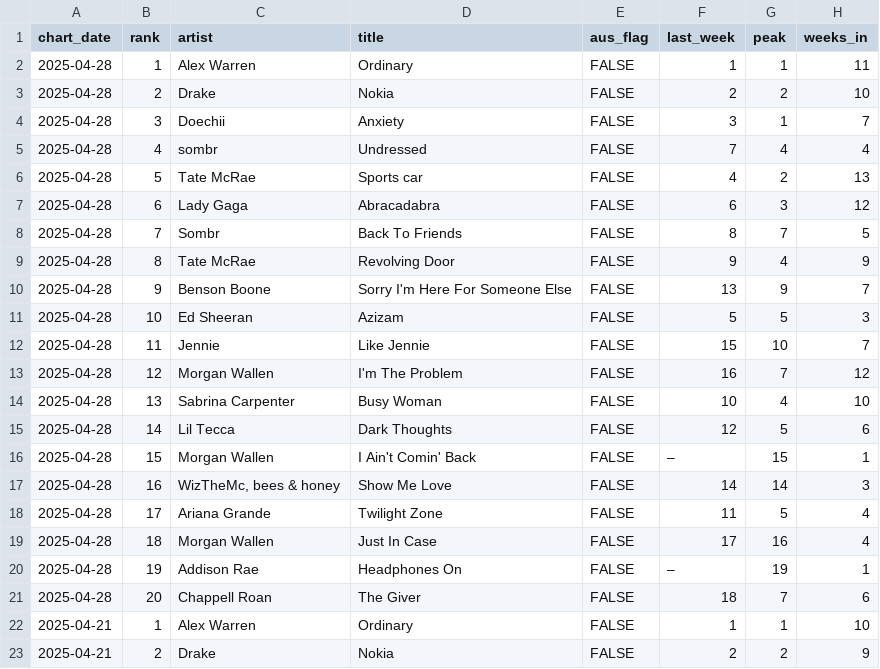
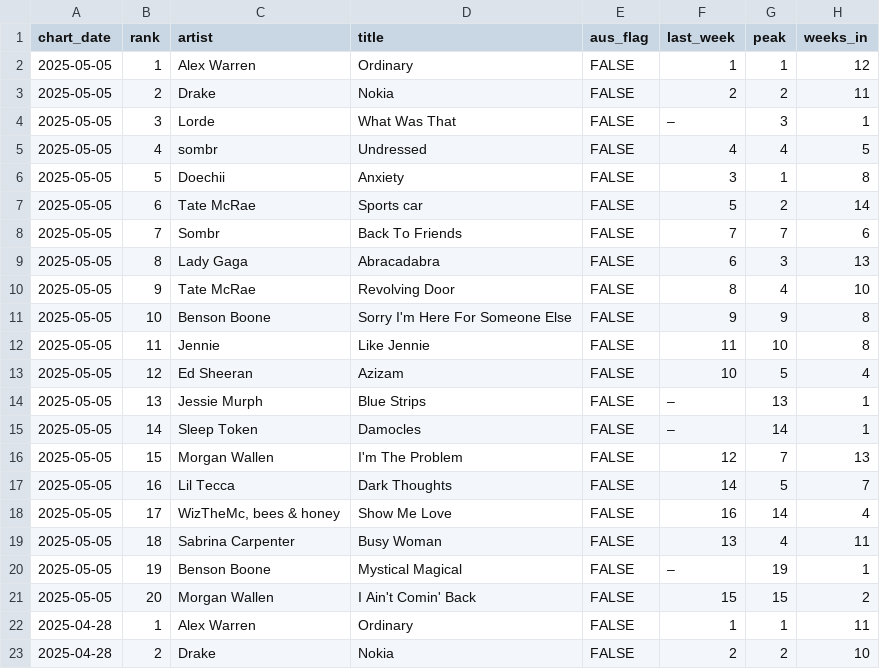
Before and after one commit to caseybriggs/ARIA-charts, a CSV file: newsingle_charts.csv, drawn as a sheet; only a part is shown; the shorter side is filled out with more unchanged rows; the diff names each change by its address in the sheet, - before the commit and + after, or states it on an @@ line.

```diff
--- a/newsingle_charts.csv
+++ b/newsingle_charts.csv
+row 2: 2025-05-05 | 1 | Alex Warren | Ordinary | FALSE | 1 | 1 | 12
+row 3: 2025-05-05 | 2 | Drake | Nokia | FALSE | 2 | 2 | 11
+row 4: 2025-05-05 | 3 | Lorde | What Was That | FALSE | – | 3 | 1
+row 5: 2025-05-05 | 4 | sombr | Undressed | FALSE | 4 | 4 | 5
+row 6: 2025-05-05 | 5 | Doechii | Anxiety | FALSE | 3 | 1 | 8
+row 7: 2025-05-05 | 6 | Tate McRae | Sports car | FALSE | 5 | 2 | 14
+row 8: 2025-05-05 | 7 | Sombr | Back To Friends | FALSE | 7 | 7 | 6
+row 9: 2025-05-05 | 8 | Lady Gaga | Abracadabra | FALSE | 6 | 3 | 13
+row 10: 2025-05-05 | 9 | Tate McRae | Revolving Door | FALSE | 8 | 4 | 10
+row 11: 2025-05-05 | 10 | Benson Boone | Sorry I'm Here For Someone Else | FALSE | 9 | 9 | 8
+row 12: 2025-05-05 | 11 | Jennie | Like Jennie | FALSE | 11 | 10 | 8
+row 13: 2025-05-05 | 12 | Ed Sheeran | Azizam | FALSE | 10 | 5 | 4
+row 14: 2025-05-05 | 13 | Jessie Murph | Blue Strips | FALSE | – | 13 | 1
+row 15: 2025-05-05 | 14 | Sleep Token | Damocles | FALSE | – | 14 | 1
+row 16: 2025-05-05 | 15 | Morgan Wallen | I'm The Problem | FALSE | 12 | 7 | 13
+row 17: 2025-05-05 | 16 | Lil Tecca | Dark Thoughts | FALSE | 14 | 5 | 7
+row 18: 2025-05-05 | 17 | WizTheMc, bees & honey | Show Me Love | FALSE | 16 | 14 | 4
+row 19: 2025-05-05 | 18 | Sabrina Carpenter | Busy Woman | FALSE | 13 | 4 | 11
+row 20: 2025-05-05 | 19 | Benson Boone | Mystical Magical | FALSE | – | 19 | 1
+row 21: 2025-05-05 | 20 | Morgan Wallen | I Ain't Comin' Back | FALSE | 15 | 15 | 2
```
Also changed, not shown: 2 other files.
